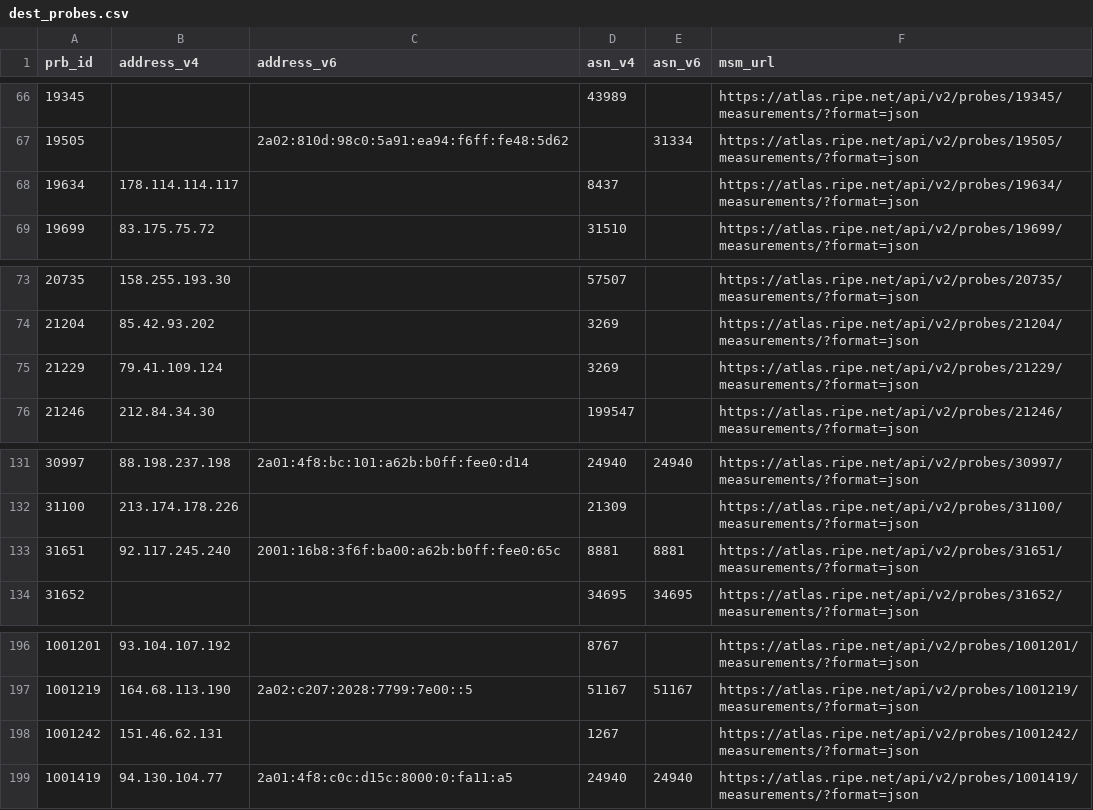
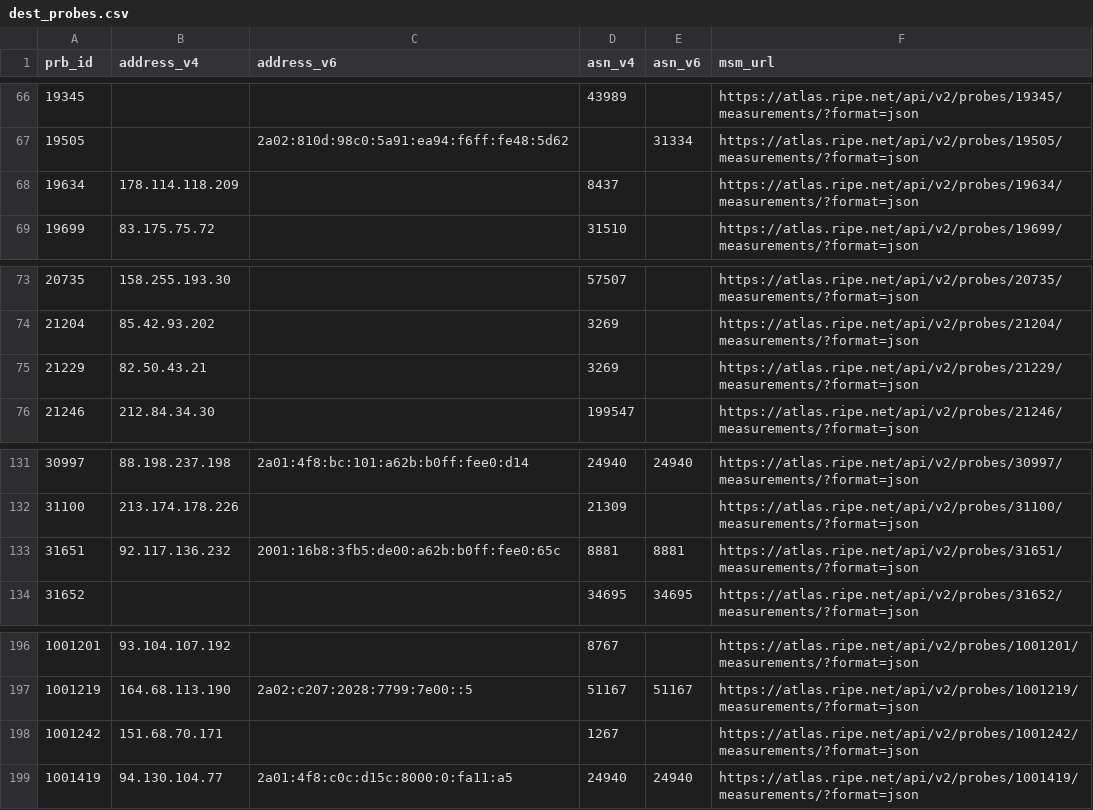
Before and after one commit to veronicator/BachelorThesis-RipeAtlas, a CSV file: dest_probes.csv, drawn as a sheet; only a part is shown, gaps mark what is left out; the diff covers the shown part only.

```diff
--- a/dest_probes.csv
+++ b/dest_probes.csv
@@ -67,3 +67,3 @@ prb_id,address_v4,address_v6,asn_v4,asn_v6,msm_url
 19505,,2a02:810d:98c0:5a91:ea94:f6ff:fe48:5d62,,31334,https://atlas.ripe.net/api/v2/probes/19505/measurements/?format=json
-19634,178.114.114.117,,8437,,https://atlas.ripe.net/api/v2/probes/19634/measurements/?format=json
+19634,178.114.118.209,,8437,,https://atlas.ripe.net/api/v2/probes/19634/measurements/?format=json
 19699,83.175.75.72,,31510,,https://atlas.ripe.net/api/v2/probes/19699/measurements/?format=json
@@ -74,3 +74,3 @@ prb_id,address_v4,address_v6,asn_v4,asn_v6,msm_url
 21204,85.42.93.202,,3269,,https://atlas.ripe.net/api/v2/probes/21204/measurements/?format=json
-21229,79.41.109.124,,3269,,https://atlas.ripe.net/api/v2/probes/21229/measurements/?format=json
+21229,82.50.43.21,,3269,,https://atlas.ripe.net/api/v2/probes/21229/measurements/?format=json
 21246,212.84.34.30,,199547,,https://atlas.ripe.net/api/v2/probes/21246/measurements/?format=json
@@ -132,3 +132,3 @@ prb_id,address_v4,address_v6,asn_v4,asn_v6,msm_url
 31100,213.174.178.226,,21309,,https://atlas.ripe.net/api/v2/probes/31100/measurements/?format=json
-31651,92.117.245.240,2001:16b8:3f6f:ba00:a62b:b0ff:fee0:65c,8881,8881,https://atlas.ripe.net/api/v2/probes/31651/measurements/?format=json
+31651,92.117.136.232,2001:16b8:3fb5:de00:a62b:b0ff:fee0:65c,8881,8881,https://atlas.ripe.net/api/v2/probes/31651/measurements/?format=json
 31652,,,34695,34695,https://atlas.ripe.net/api/v2/probes/31652/measurements/?format=json
@@ -197,3 +197,3 @@ prb_id,address_v4,address_v6,asn_v4,asn_v6,msm_url
 1001219,164.68.113.190,2a02:c207:2028:7799:7e00::5,51167,51167,https://atlas.ripe.net/api/v2/probes/1001219/measurements/?format=json
-1001242,151.46.62.131,,1267,,https://atlas.ripe.net/api/v2/probes/1001242/measurements/?format=json
+1001242,151.68.70.171,,1267,,https://atlas.ripe.net/api/v2/probes/1001242/measurements/?format=json
 1001419,94.130.104.77,2a01:4f8:c0c:d15c:8000:0:fa11:a5,24940,24940,https://atlas.ripe.net/api/v2/probes/1001419/measurements/?format=json
```
Also changed, not shown: 13 edited cells elsewhere in this file, 8 other files.
